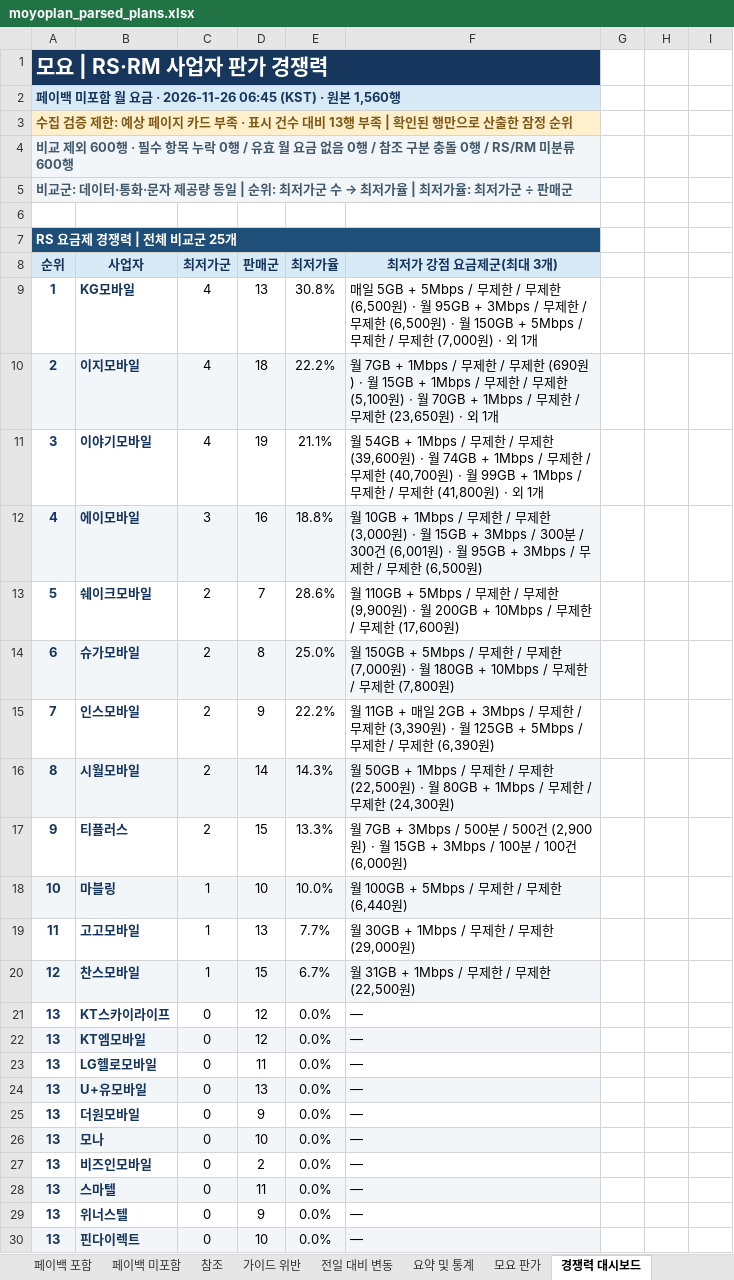
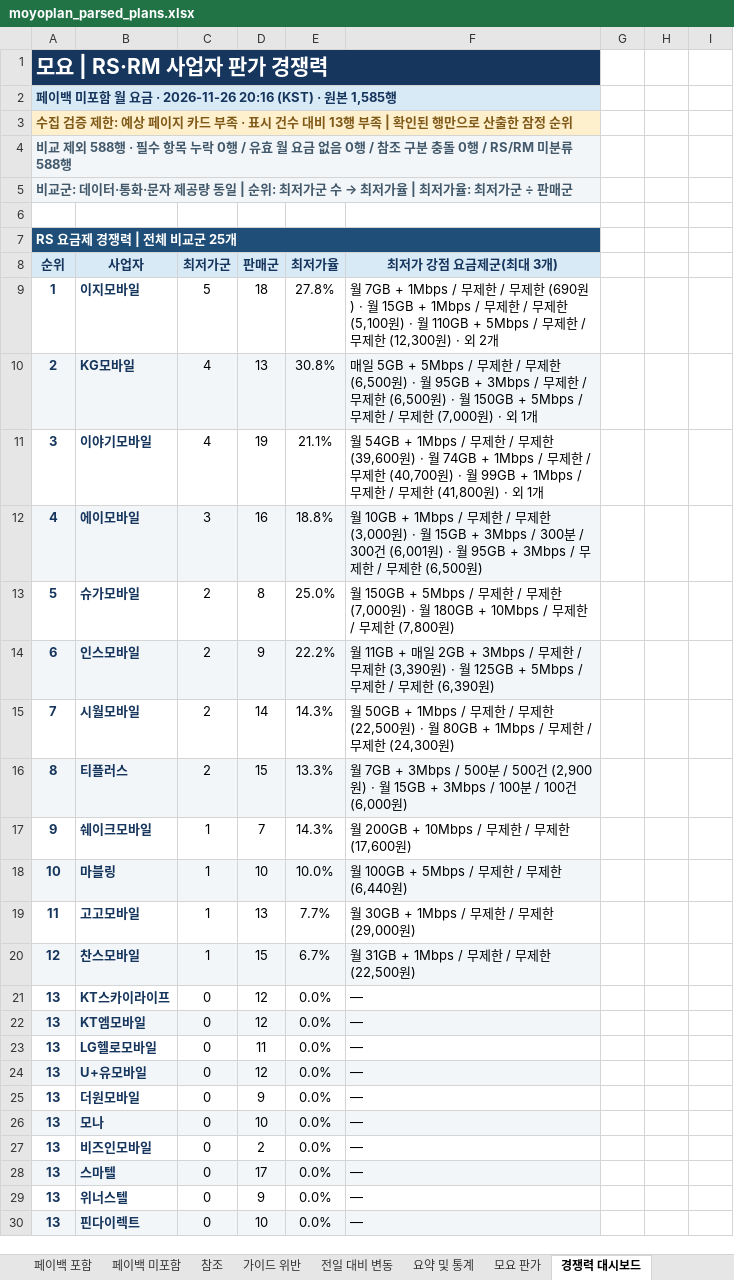
Before and after one commit to kjch444-sketchs/moyoplan-crawler, an Excel workbook: moyoplan_parsed_plans.xlsx, sheet 경쟁력 대시보드, drawn as a sheet; only a part is shown; values as stored, in another font and other column widths than the file's, no borders; conditional formats not drawn; removed rows and columns are numbered as before the commit, all else as after; the diff names each change by its address in the sheet, - before the commit and + after, or states it on an @@ line.

```diff
--- a/moyoplan_parsed_plans.xlsx (sheet 경쟁력 대시보드)
+++ b/moyoplan_parsed_plans.xlsx (sheet 경쟁력 대시보드)
-A2 (순위): …금 · 2026-11-26 06:45 (KST) · 원본 1,560행
+A2 (순위): …금 · 2026-11-26 20:16 (KST) · 원본 1,585행
-A4 (순위): …제외 600행 · 필수 항목 누락 0행 / 유효 월 요금 없음 0행 / 참조 구분 충돌 0행 / RS/RM 미분류 600행
+A4 (순위): …제외 588행 · 필수 항목 누락 0행 / 유효 월 요금 없음 0행 / 참조 구분 충돌 0행 / RS/RM 미분류 588행
+row 9: 1 | 이지모바일 | 5 | 18 | 27.8% | 월 7GB + 1Mbps / 무제한 / 무제한 (690원) · 월 15GB + 1Mbps / 무제한 / 무제한 (5,100원) · 월 110GB + 5Mbps / 무제한 / 무제한 (12,300원) · 외 2개
-A10 (순위): 1
+A10 (순위): 2
-A10:F10 fill: none
+A10:F10 fill: #F3F6F9
-row 10: 2 | 이지모바일 | 4 | 18 | 22.2% | 월 7GB + 1Mbps / 무제한 / 무제한 (690원) · 월 15GB + 1Mbps / 무제한 / 무제한 (5,100원) · 월 70GB + 1Mbps / 무제한 / 무제한 (23,650원) · 외 1개
-row 13: 5 | 쉐이크모바일 | 2 | 7 | 28.6% | 월 110GB + 5Mbps / 무제한 / 무제한 (9,900원) · 월 200GB + 10Mbps / 무제한 / 무제한 (17,600원)
-A13 (순위): 6
+A13 (순위): 5
-A13:F13 fill: #F3F6F9
+A13:F13 fill: none
-A14 (순위): 7
+A14 (순위): 6
-A14:F14 fill: none
+A14:F14 fill: #F3F6F9
-A15 (순위): 8
+A15 (순위): 7
-A15:F15 fill: #F3F6F9
+A15:F15 fill: none
-A16 (순위): 9
+A16 (순위): 8
-A16:F16 fill: none
+A16:F16 fill: #F3F6F9
+row 17: 9 | 쉐이크모바일 | 1 | 7 | 14.3% | 월 200GB + 10Mbps / 무제한 / 무제한 (17,600원)
-D24 (판매군): 13
+D24 (판매군): 12
-D28 (판매군): 11
+D28 (판매군): 17
```
Also changed, not shown: sheet 페이백 미포함, sheet 페이백 포함, sheet 전일 대비 변동, sheet 요약 및 통계, hidden cells.
